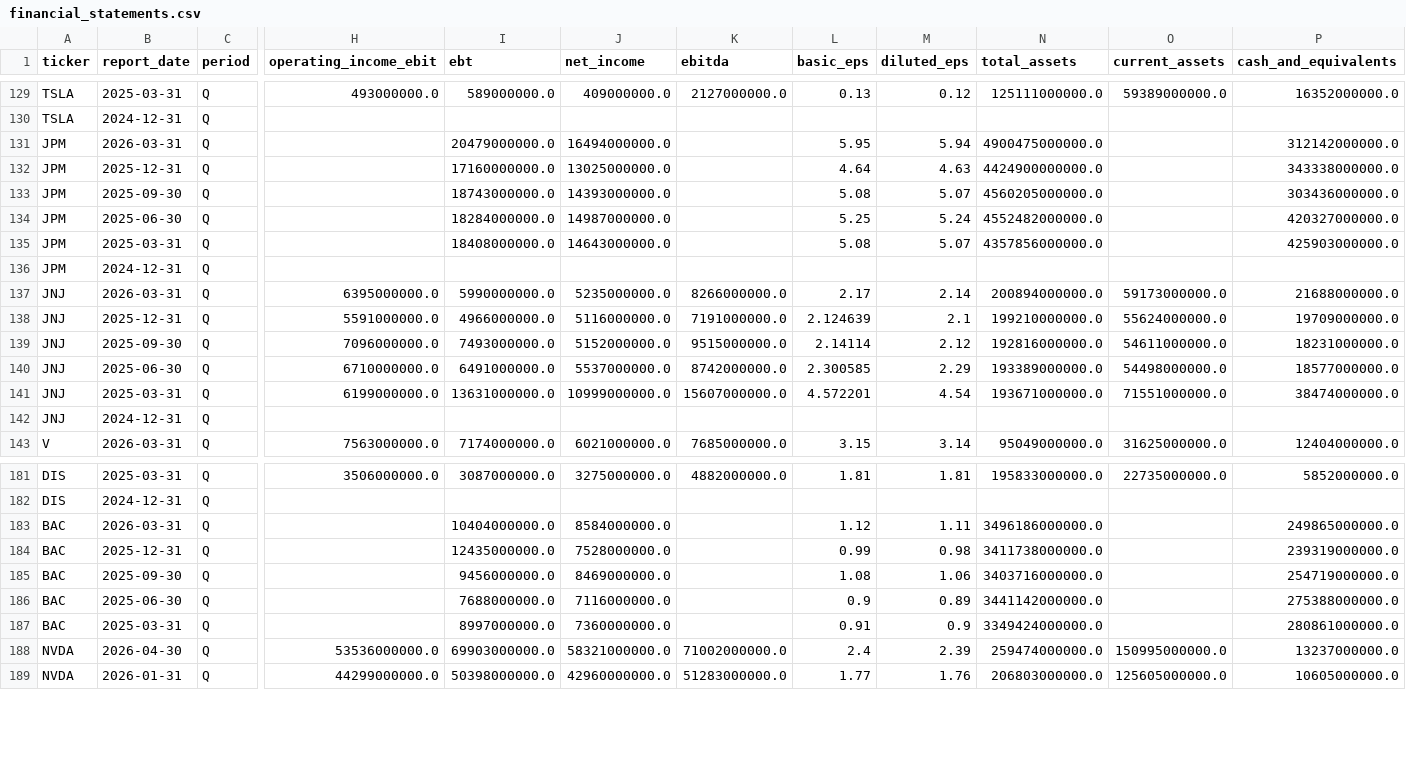
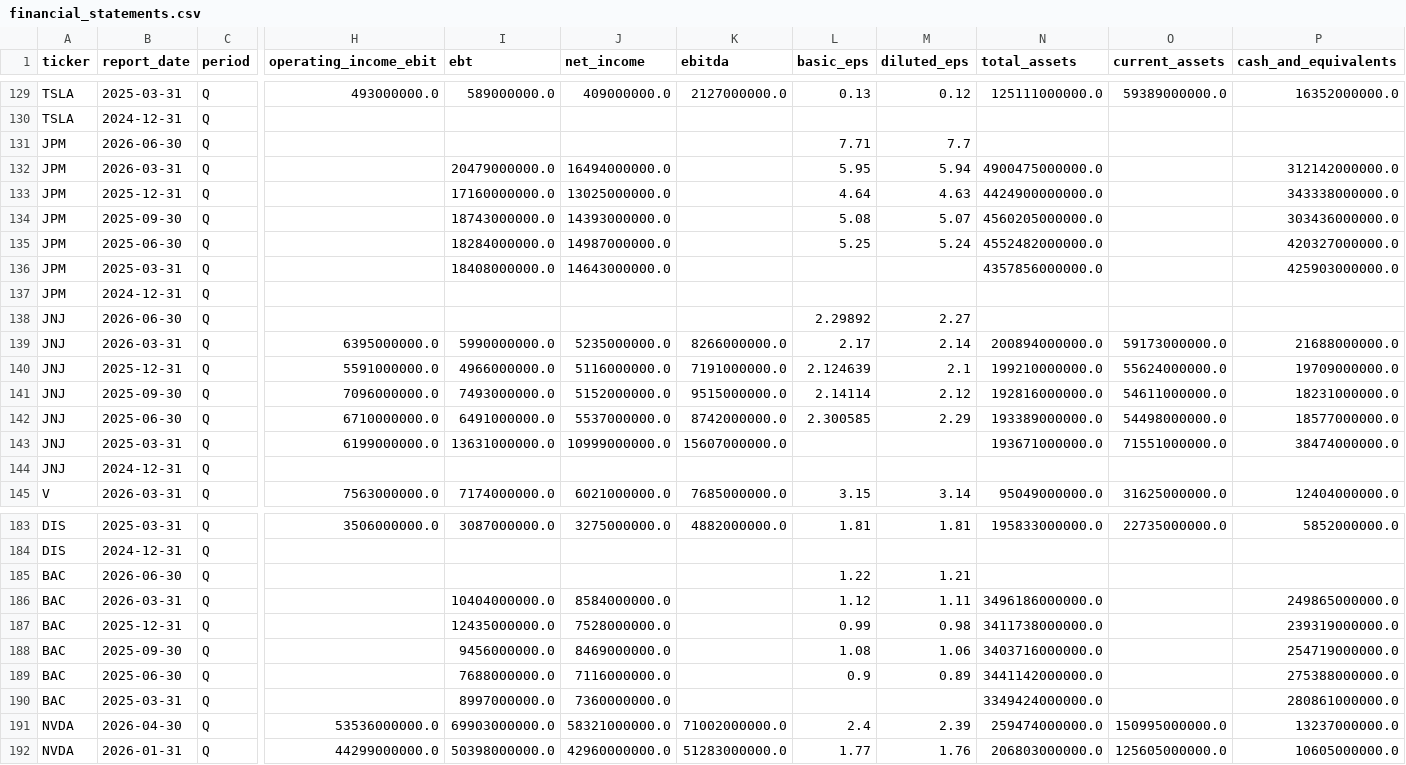
Before and after one commit to laihoangson/financial-analytic, a CSV file: data/cleaned/financial_statements.csv, drawn as a sheet; only a part is shown, gaps mark what is left out; addresses are those after the commit; rows hold the shown columns only; the diff covers the shown part only; the diff names each change by its address in the sheet, - before the commit and + after, or states it on an @@ line.

```diff
--- a/data/cleaned/financial_statements.csv
+++ b/data/cleaned/financial_statements.csv
+row 131: JPM | 2026-06-30 | Q |  |  |  |  | 7.71 | 7.7
-L136 (basic_eps): 5.08
+L136 (basic_eps): (empty)
-M136 (diluted_eps): 5.07
+M136 (diluted_eps): (empty)
+row 138: JNJ | 2026-06-30 | Q |  |  |  |  | 2.29892 | 2.27
-L143 (basic_eps): 4.572201
+L143 (basic_eps): (empty)
-M143 (diluted_eps): 4.54
+M143 (diluted_eps): (empty)
+row 185: BAC | 2026-06-30 | Q |  |  |  |  | 1.22 | 1.21
-L190 (basic_eps): 0.91
+L190 (basic_eps): (empty)
-M190 (diluted_eps): 0.9
+M190 (diluted_eps): (empty)
```
Also changed, not shown: 2 edited cells elsewhere in this file, data/cleaned/companies.csv, data/raw/raw_companies.csv, 3 other files.
